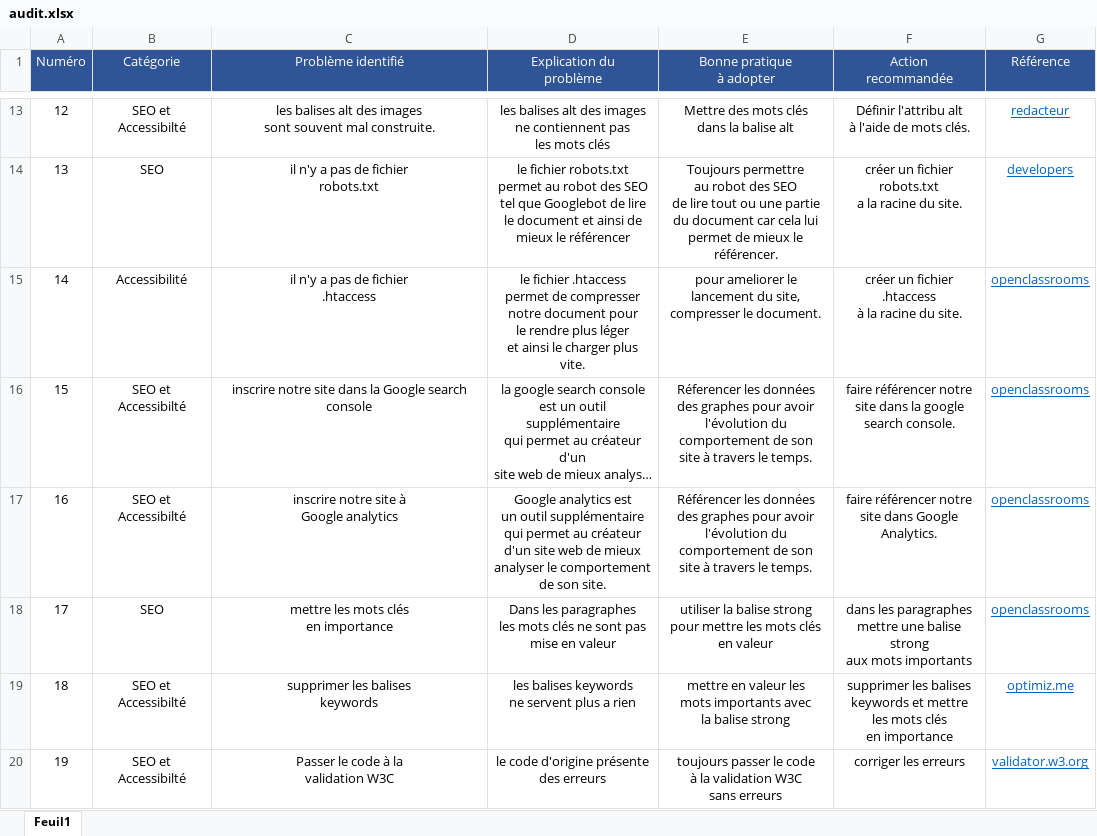
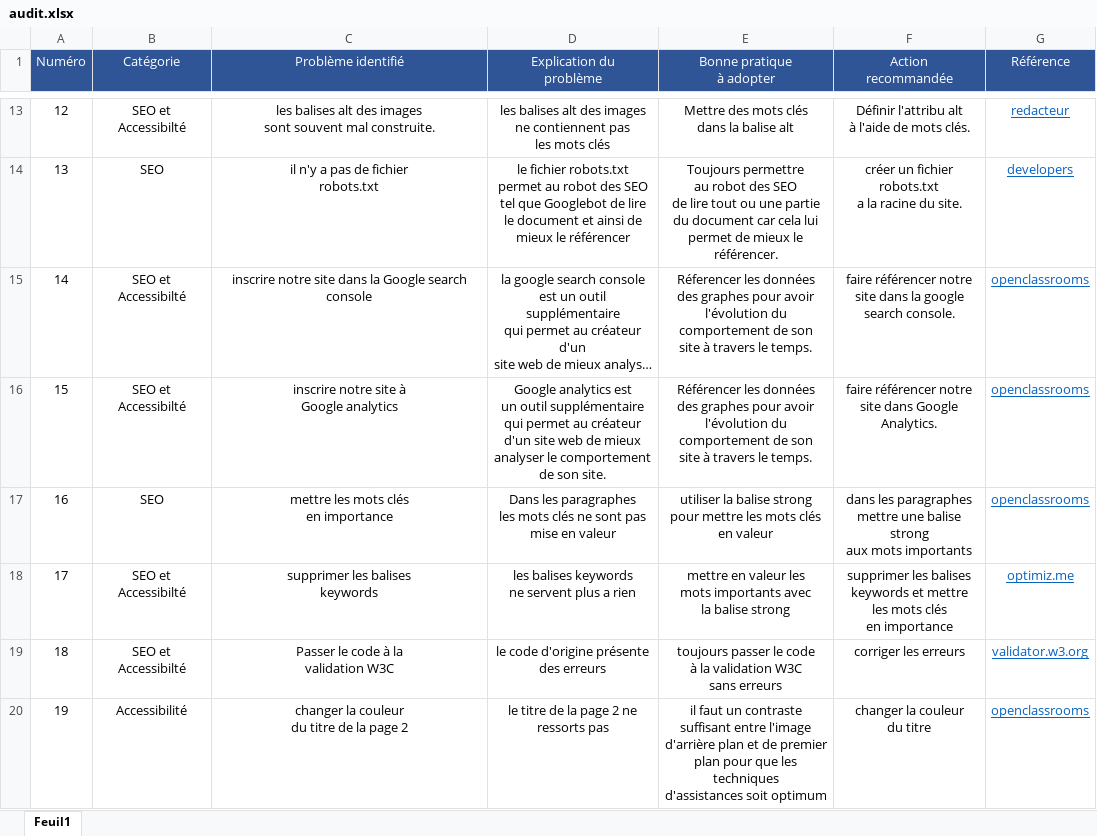
Before and after one commit to EtudiantGONZALO/matthieugonzalo_4_04102021, an Excel workbook: audit.xlsx, sheet Feuil1, drawn as a sheet; only a part is shown, gaps mark what is left out; long unchanged cells end in …; values as stored, in another font and other column widths than the file's, no borders; removed rows and columns are numbered as before the commit, all else as after; ↵ is a line break in a cell; the diff names each change by its address in the sheet, - before the commit and + after, or states it on an @@ line.

Commit message:
maj audit + page 2

```diff
--- a/audit.xlsx (sheet Feuil1)
+++ b/audit.xlsx (sheet Feuil1)
-row 15: 14 | Accessibilité | il n'y a pas de fichier ↵ .htaccess | le fichier .htaccess ↵ permet de compresser ↵ notre document pour ↵ le rendre plus léger ↵ et ainsi le charger plus ↵ vite. | pour ameliorer le ↵ lancement du site, ↵ compresser le document. | créer un fichier .htaccess ↵ à la racine du site. | openclassrooms
@@ column A (Numéro) renumbered between rows 15 and 19 @@
+row 20: 19 | Accessibilité | changer la couleur ↵ du titre de la page 2 | le titre de la page 2 ne ↵ ressorts pas | il faut un contraste ↵ suffisant entre l'image ↵ d'arrière plan et de premier ↵ plan pour que les techniques ↵ d'assistances soit optimum | changer la couleur ↵ du titre | openclassrooms
```
Also changed, not shown: 3 other files.
